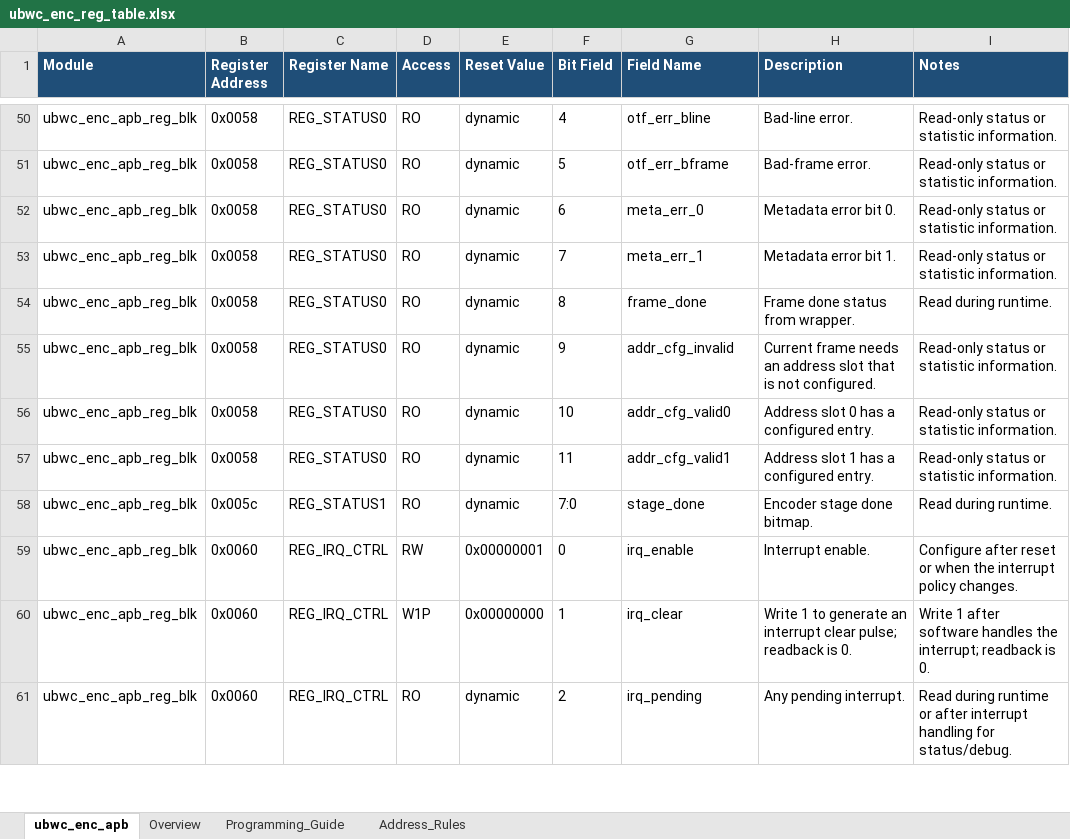
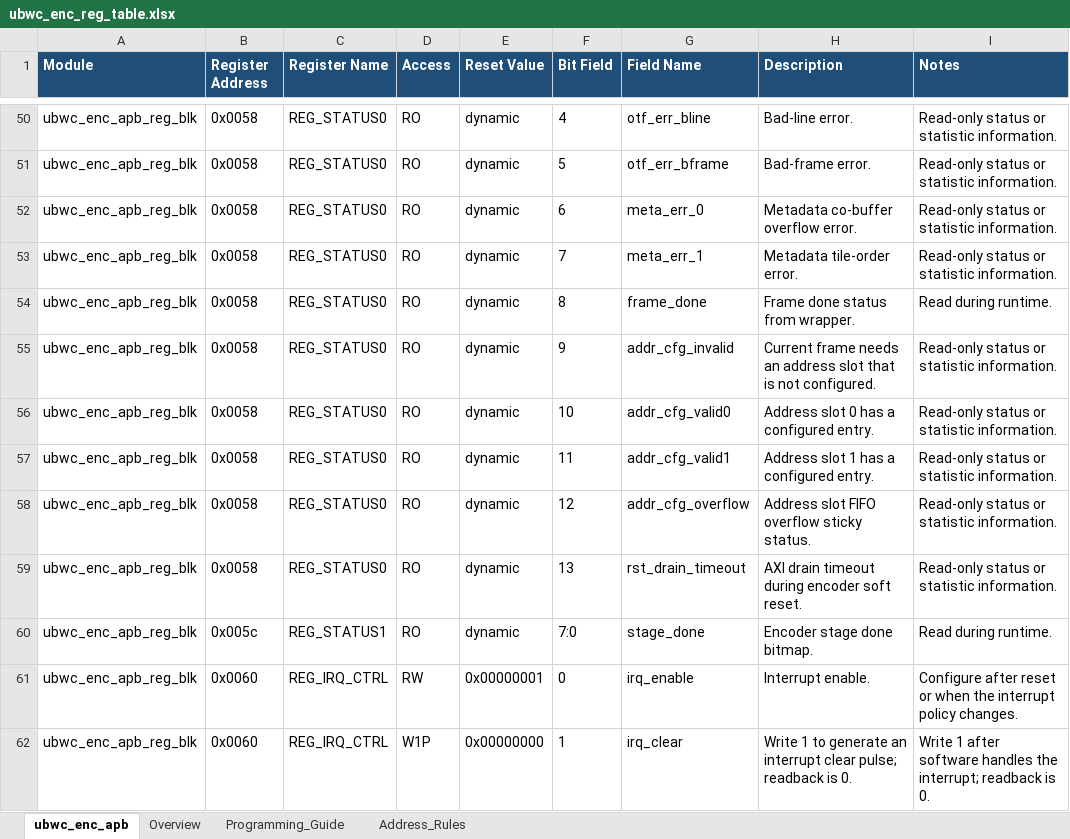
Before and after one commit to luckymiaojw/ubwc, an Excel workbook: docs/ubwc_enc_reg_table.xlsx, sheet ubwc_enc_apb, drawn as a sheet; only a part is shown, gaps mark what is left out; the shorter side is filled out with more unchanged rows; values as stored, in another font and other column widths than the file's, no borders; the diff names each change by its address in the sheet, - before the commit and + after, or states it on an @@ line.

```diff
--- a/docs/ubwc_enc_reg_table.xlsx (sheet ubwc_enc_apb)
+++ b/docs/ubwc_enc_reg_table.xlsx (sheet ubwc_enc_apb)
-H52 (Description): Metadata error bit 0.
+H52 (Description): Metadata co-buffer overflow error.
-H53 (Description): Metadata error bit 1.
+H53 (Description): Metadata tile-order error.
+row 58: ubwc_enc_apb_reg_blk | 0x0058 | REG_STATUS0 | RO | dynamic | 12 | addr_cfg_overflow | Address slot FIFO overflow sticky status. | Read-only status or statistic information.
+row 59: ubwc_enc_apb_reg_blk | 0x0058 | REG_STATUS0 | RO | dynamic | 13 | rst_drain_timeout | AXI drain timeout during encoder soft reset. | Read-only status or statistic information.
```
Also changed, not shown: sheet Overview, docs/ubwc_dec_reg_table.xlsx, docs/ubwc_reg_table_cn.xlsx, 9 other files.
